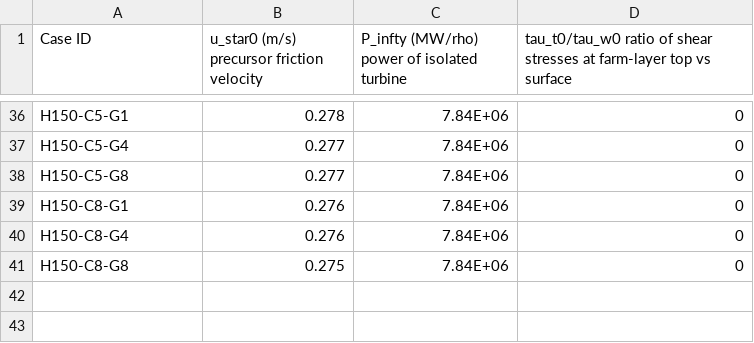
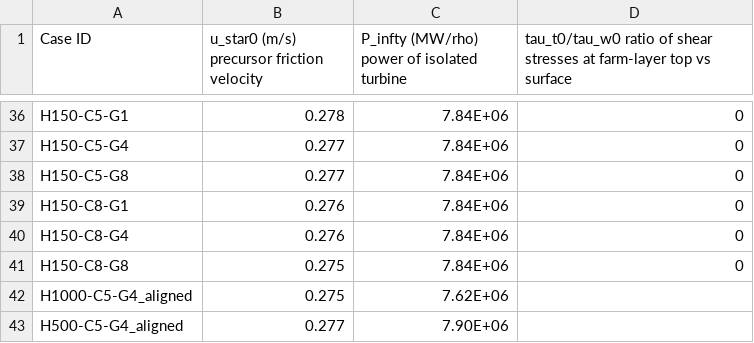
Before and after one commit to petebachant/LES_CNBL_analysis, a CSV file: LES_data.csv, drawn as a sheet; only a part is shown, gaps mark what is left out.

```diff
--- a/LES_data.csv
+++ b/LES_data.csv
@@ -41 +41,3 @@ H150-C8-G4,0.276,7.84E+06,0
 H150-C8-G8,0.275,7.84E+06,0
+H1000-C5-G4_aligned,0.275,7.62E+06,
+H500-C5-G4_aligned,0.277,7.90E+06,
```
Also changed, not shown: paper_figures/loss_factors.csv, 41 other files.
